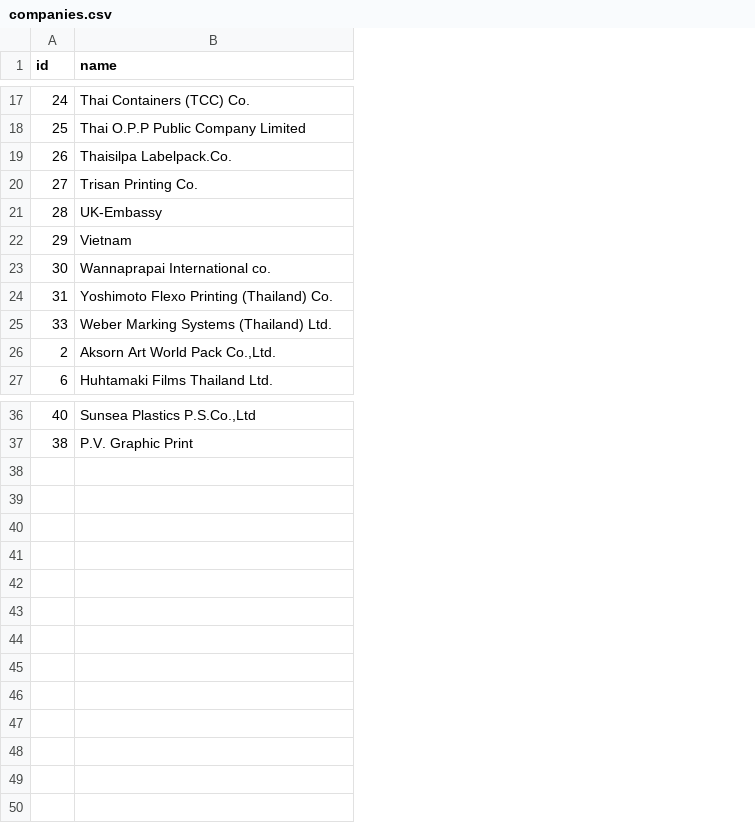
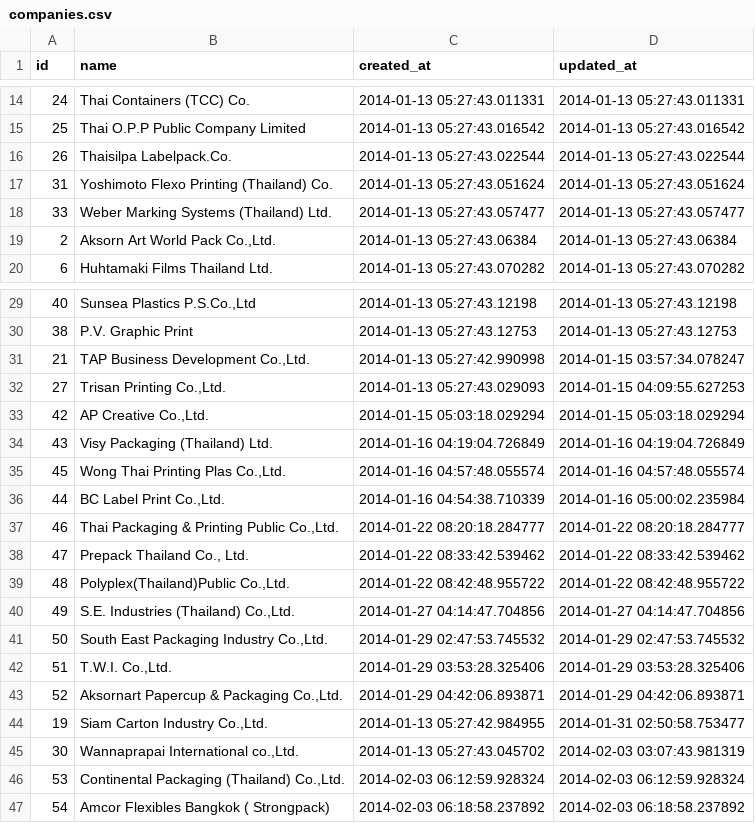
Before and after one commit to armgit5/CalendarAppRuby, a CSV file: csvdb/companies.csv, drawn as a sheet; only a part is shown, gaps mark what is left out; removed rows and columns are numbered as before the commit, all else as after; the diff covers the shown part only; the diff names each change by its address in the sheet, - before the commit and + after, or states it on an @@ line.

```diff
--- a/csvdb/companies.csv
+++ b/csvdb/companies.csv
+column C (created_at), rows 14-20: 2014-01-13 05:27:43.011331 | 2014-01-13 05:27:43.016542 | 2014-01-13 05:27:43.022544 | 2014-01-13 05:27:43.051624 | 2014-01-13 05:27:43.057477 | 2014-01-13 05:27:43.06384 | 2014-01-13 05:27:43.070282; rows 29-30: 2014-01-13 05:27:43.12198 | 2014-01-13 05:27:43.12753
+column D (updated_at), rows 14-20: 2014-01-13 05:27:43.011331 | 2014-01-13 05:27:43.016542 | 2014-01-13 05:27:43.022544 | 2014-01-13 05:27:43.051624 | 2014-01-13 05:27:43.057477 | 2014-01-13 05:27:43.06384 | 2014-01-13 05:27:43.070282; rows 29-30: 2014-01-13 05:27:43.12198 | 2014-01-13 05:27:43.12753
-row 20: 27 | Trisan Printing Co.
-row 21: 28 | UK-Embassy
-row 22: 29 | Vietnam
-row 23: 30 | Wannaprapai International co.
+row 31: 21 | TAP Business Development Co.,Ltd. | 2014-01-13 05:27:42.990998 | 2014-01-15 03:57:34.078247
+row 32: 27 | Trisan Printing Co.,Ltd. | 2014-01-13 05:27:43.029093 | 2014-01-15 04:09:55.627253
+row 33: 42 | AP Creative Co.,Ltd. | 2014-01-15 05:03:18.029294 | 2014-01-15 05:03:18.029294
+row 34: 43 | Visy Packaging (Thailand) Ltd. | 2014-01-16 04:19:04.726849 | 2014-01-16 04:19:04.726849
+row 35: 45 | Wong Thai Printing Plas Co.,Ltd. | 2014-01-16 04:57:48.055574 | 2014-01-16 04:57:48.055574
+row 36: 44 | BC Label Print Co.,Ltd. | 2014-01-16 04:54:38.710339 | 2014-01-16 05:00:02.235984
+row 37: 46 | Thai Packaging & Printing Public Co.,Ltd. | 2014-01-22 08:20:18.284777 | 2014-01-22 08:20:18.284777
+row 38: 47 | Prepack Thailand Co., Ltd. | 2014-01-22 08:33:42.539462 | 2014-01-22 08:33:42.539462
+row 39: 48 | Polyplex(Thailand)Public Co.,Ltd. | 2014-01-22 08:42:48.955722 | 2014-01-22 08:42:48.955722
+row 40: 49 | S.E. Industries (Thailand) Co.,Ltd. | 2014-01-27 04:14:47.704856 | 2014-01-27 04:14:47.704856
+row 41: 50 | South East Packaging Industry Co.,Ltd. | 2014-01-29 02:47:53.745532 | 2014-01-29 02:47:53.745532
+row 42: 51 | T.W.I. Co.,Ltd. | 2014-01-29 03:53:28.325406 | 2014-01-29 03:53:28.325406
+row 43: 52 | Aksornart Papercup & Packaging Co.,Ltd. | 2014-01-29 04:42:06.893871 | 2014-01-29 04:42:06.893871
+row 44: 19 | Siam Carton Industry Co.,Ltd. | 2014-01-13 05:27:42.984955 | 2014-01-31 02:50:58.753477
+row 45: 30 | Wannaprapai International co.,Ltd. | 2014-01-13 05:27:43.045702 | 2014-02-03 03:07:43.981319
+row 46: 53 | Continental Packaging (Thailand) Co.,Ltd. | 2014-02-03 06:12:59.928324 | 2014-02-03 06:12:59.928324
+row 47: 54 | Amcor Flexibles Bangkok ( Strongpack) | 2014-02-03 06:18:58.237892 | 2014-02-03 06:18:58.237892
```
Also changed, not shown: 3 removed rows elsewhere in this file, csvdb/locations.csv, csvdb/schedules.csv, 14 other files.
